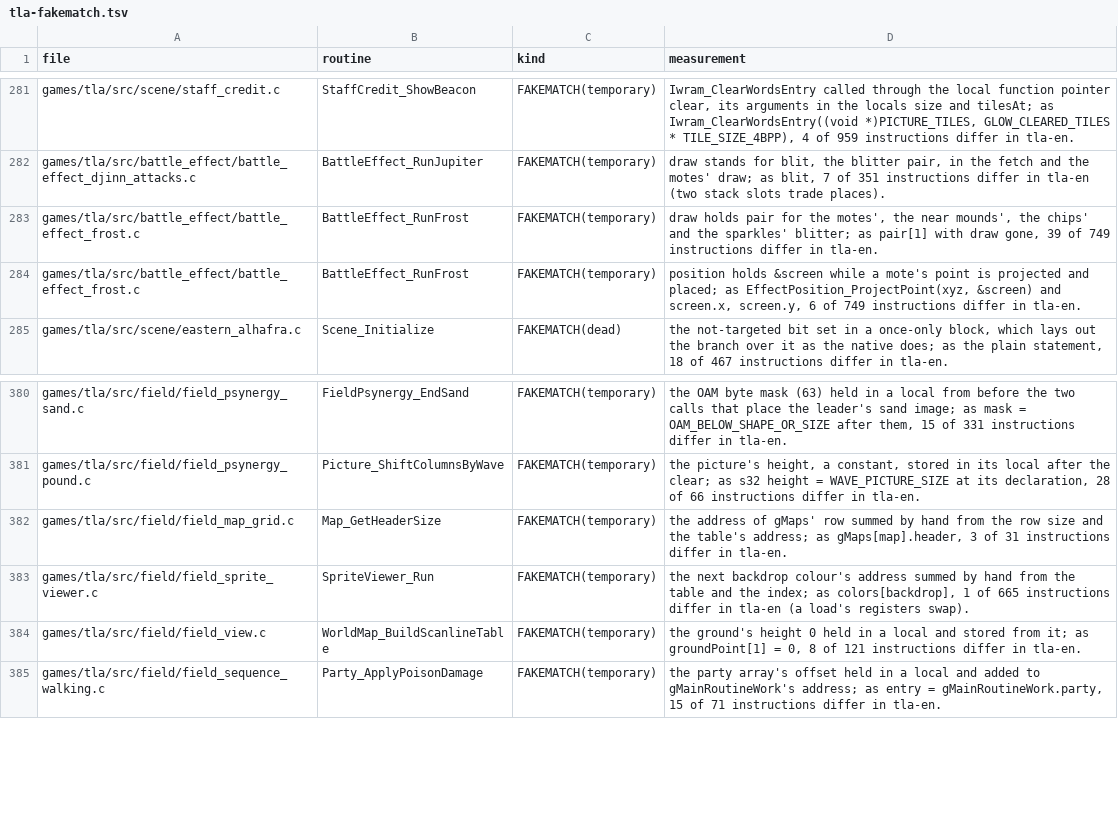
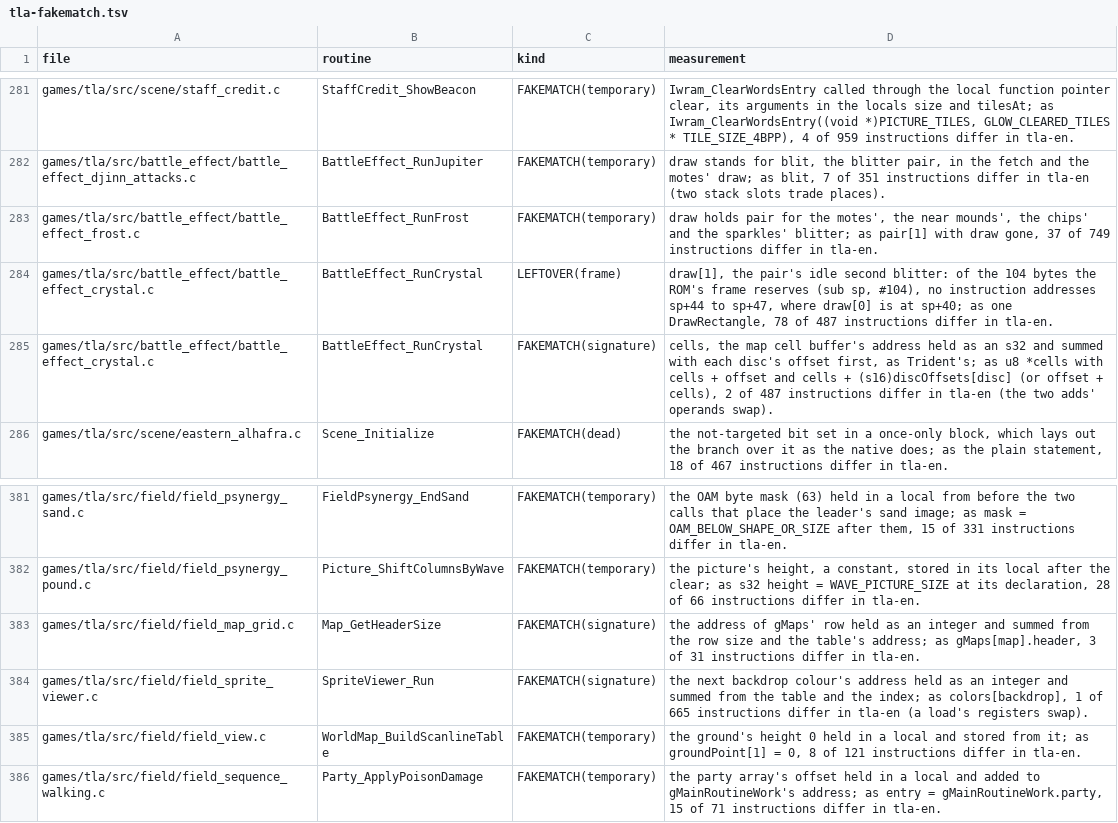
Before and after one commit to PascalPixel/alchemy-devtools, a TSV file: evidence/tla-fakematch.tsv, drawn as a sheet; only a part is shown, gaps mark what is left out.

```diff
--- a/evidence/tla-fakematch.tsv
+++ b/evidence/tla-fakematch.tsv
@@ -282,4 +282,5 @@ games/tla/src/scene/staff_credit.c	StaffCredit_ShowBeacon	FAKEMATCH(temporary)	I
 games/tla/src/battle_effect/battle_effect_djinn_attacks.c	BattleEffect_RunJupiter	FAKEMATCH(temporary)	draw stands for blit, the blitter pair, in the fetch and the motes' draw; as blit, 7 of 351 instructions differ in tla-en (two stack slots trade places).
-games/tla/src/battle_effect/battle_effect_frost.c	BattleEffect_RunFrost	FAKEMATCH(temporary)	draw holds pair for the motes', the near mounds', the chips' and the sparkles' blitter; as pair[1] with draw gone, 39 of 749 instructions differ in tla-en.
-games/tla/src/battle_effect/battle_effect_frost.c	BattleEffect_RunFrost	FAKEMATCH(temporary)	position holds &screen while a mote's point is projected and placed; as EffectPosition_ProjectPoint(xyz, &screen) and screen.x, screen.y, 6 of 749 instructions differ in tla-en.
+games/tla/src/battle_effect/battle_effect_frost.c	BattleEffect_RunFrost	FAKEMATCH(temporary)	draw holds pair for the motes', the near mounds', the chips' and the sparkles' blitter; as pair[1] with draw gone, 37 of 749 instructions differ in tla-en.
+games/tla/src/battle_effect/battle_effect_crystal.c	BattleEffect_RunCrystal	LEFTOVER(frame)	draw[1], the pair's idle second blitter: of the 104 bytes the ROM's frame reserves (sub sp, #104), no instruction addresses sp+44 to sp+47, where draw[0] is at sp+40; as one DrawRectangle, 78 of 487 instructions differ in tla-en.
+games/tla/src/battle_effect/battle_effect_crystal.c	BattleEffect_RunCrystal	FAKEMATCH(signature)	cells, the map cell buffer's address held as an s32 and summed with each disc's offset first, as Trident's; as u8 *cells with cells + offset and cells + (s16)discOffsets[disc] (or offset + cells), 2 of 487 instructions differ in tla-en (the two adds' operands swap).
 games/tla/src/scene/eastern_alhafra.c	Scene_Initialize	FAKEMATCH(dead)	the not-targeted bit set in a once-only block, which lays out the branch over it as the native does; as the plain statement, 18 of 467 instructions differ in tla-en.
@@ -381,4 +382,4 @@ games/tla/src/field/field_psynergy_sand.c	FieldPsynergy_EndSand	FAKEMATCH(tempor
 games/tla/src/field/field_psynergy_pound.c	Picture_ShiftColumnsByWave	FAKEMATCH(temporary)	the picture's height, a constant, stored in its local after the clear; as s32 height = WAVE_PICTURE_SIZE at its declaration, 28 of 66 instructions differ in tla-en.
-games/tla/src/field/field_map_grid.c	Map_GetHeaderSize	FAKEMATCH(temporary)	the address of gMaps' row summed by hand from the row size and the table's address; as gMaps[map].header, 3 of 31 instructions differ in tla-en.
-games/tla/src/field/field_sprite_viewer.c	SpriteViewer_Run	FAKEMATCH(temporary)	the next backdrop colour's address summed by hand from the table and the index; as colors[backdrop], 1 of 665 instructions differ in tla-en (a load's registers swap).
+games/tla/src/field/field_map_grid.c	Map_GetHeaderSize	FAKEMATCH(signature)	the address of gMaps' row held as an integer and summed from the row size and the table's address; as gMaps[map].header, 3 of 31 instructions differ in tla-en.
+games/tla/src/field/field_sprite_viewer.c	SpriteViewer_Run	FAKEMATCH(signature)	the next backdrop colour's address held as an integer and summed from the table and the index; as colors[backdrop], 1 of 665 instructions differ in tla-en (a load's registers swap).
 games/tla/src/field/field_view.c	WorldMap_BuildScanlineTable	FAKEMATCH(temporary)	the ground's height 0 held in a local and stored from it; as groundPoint[1] = 0, 8 of 121 instructions differ in tla-en.
```
Also changed, not shown: evidence/tbs-names.tsv, 1 other file.
